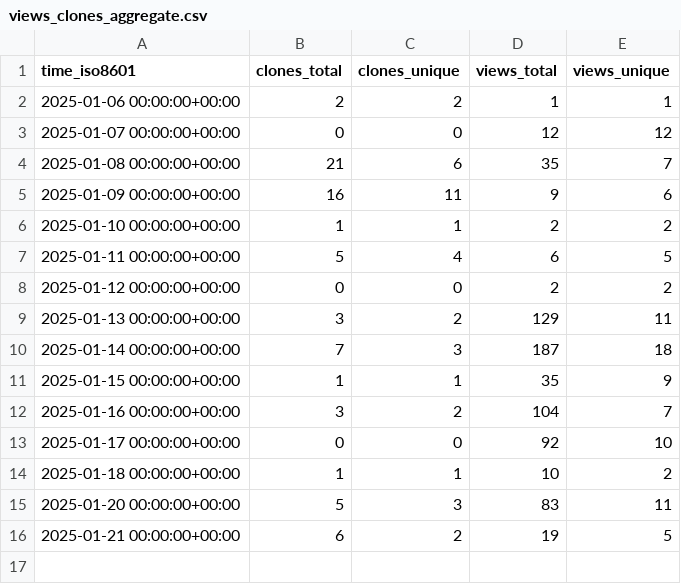
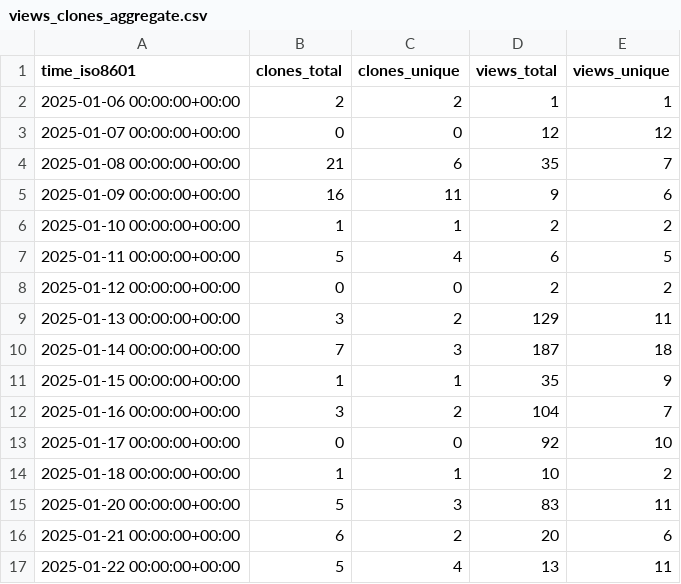
Before and after one commit to aria-ml/dataeval, a CSV file: aria-ml/dataeval/ghrs-data/views_clones_aggregate.csv, drawn as a sheet.

```diff
--- a/aria-ml/dataeval/ghrs-data/views_clones_aggregate.csv
+++ b/aria-ml/dataeval/ghrs-data/views_clones_aggregate.csv
@@ -15,2 +15,3 @@ time_iso8601,clones_total,clones_unique,views_total,views_unique
 2025-01-20 00:00:00+00:00,5,3,83,11
-2025-01-21 00:00:00+00:00,6,2,19,5
+2025-01-21 00:00:00+00:00,6,2,20,6
+2025-01-22 00:00:00+00:00,5,4,13,11
```
Also changed, not shown: 1 other file.
